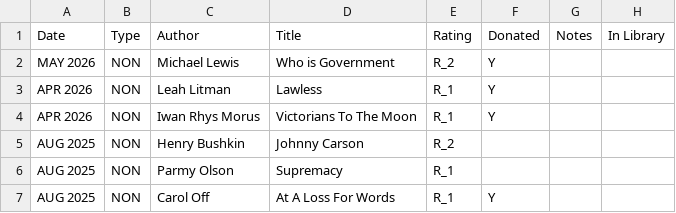
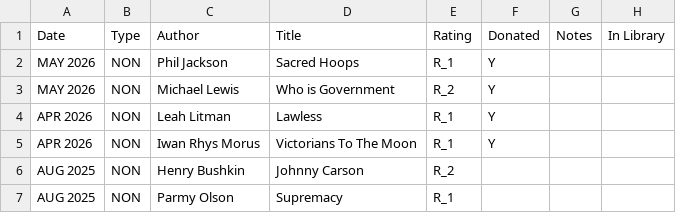
Before and after one commit to codetojoy/self, a CSV file: personal/non_tech_books/books.csv, drawn as a sheet; only a part is shown; the shorter side is filled out with more unchanged rows; the diff names each change by its address in the sheet, - before the commit and + after, or states it on an @@ line.

Commit message:
incremental update Sat  9 May 2026 13:47:49 ADT

```diff
--- a/personal/non_tech_books/books.csv
+++ b/personal/non_tech_books/books.csv
+row 2: MAY 2026 | NON | Phil Jackson | Sacred Hoops | R_1 | Y
```
